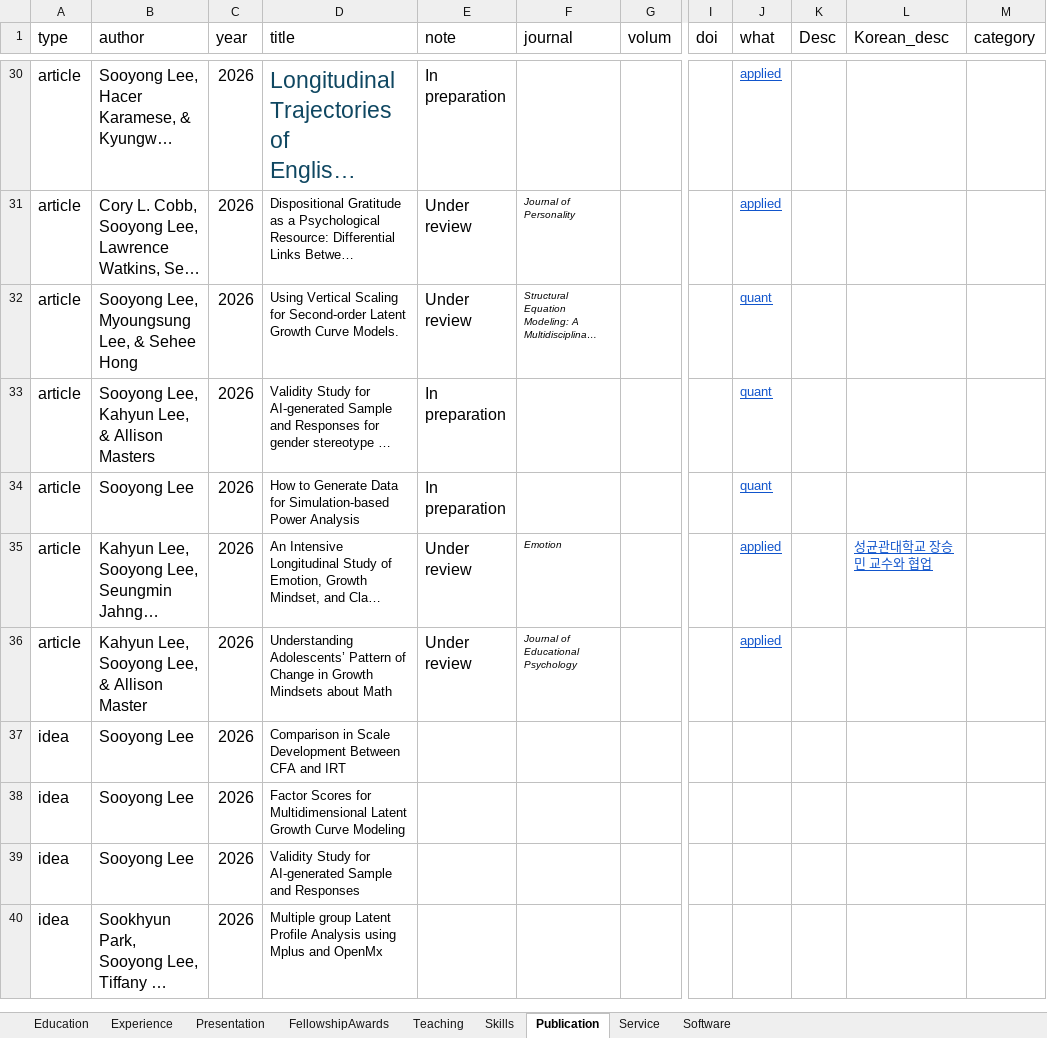
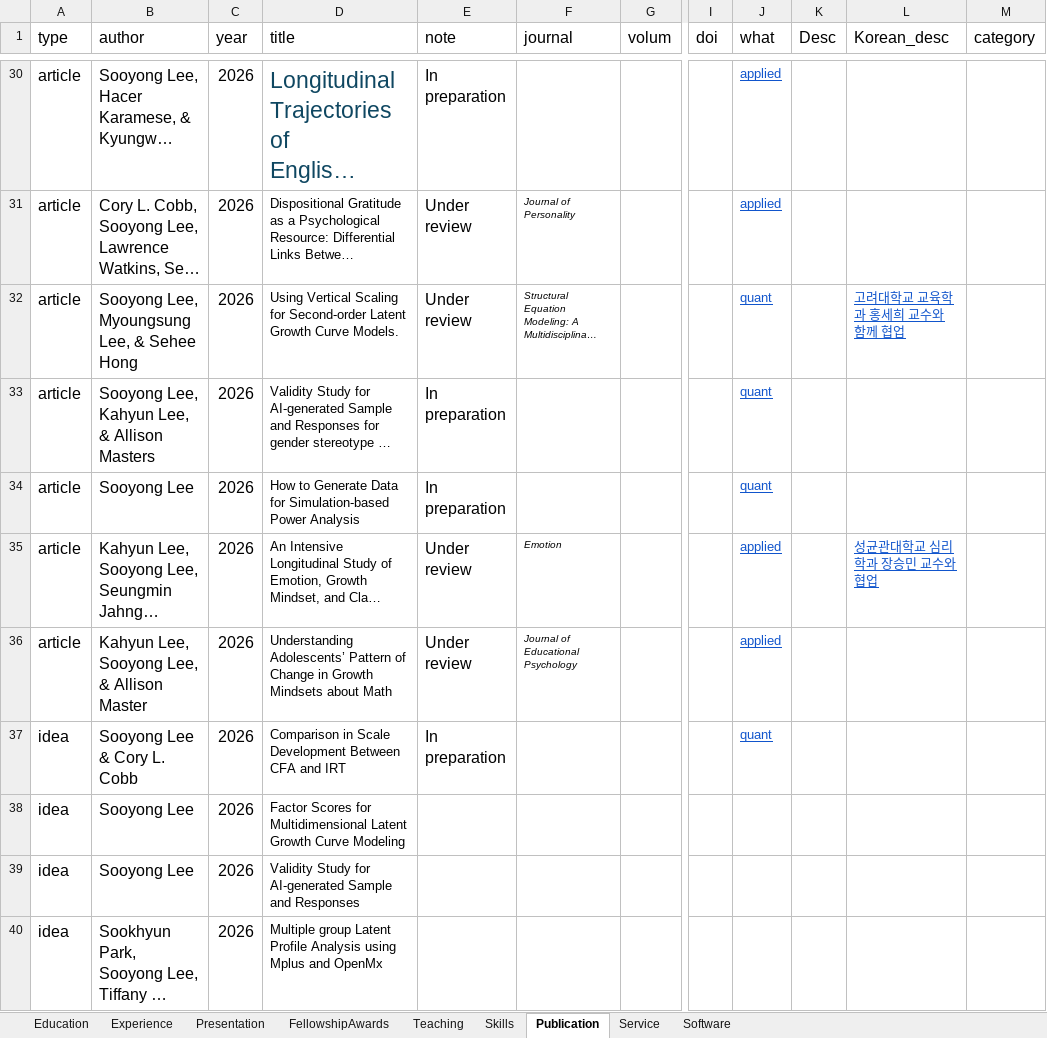
Before and after one commit to sooyongl/sylcv, an Excel workbook: data/CV_infolist.xlsx, sheet Publication, drawn as a sheet; only a part is shown, gaps mark what is left out; long unchanged cells end in …; values as stored, in another font and other column widths than the file's, no borders; the diff covers the shown part only; the diff names each change by its address in the sheet, - before the commit and + after, or states it on an @@ line.

```diff
--- a/data/CV_infolist.xlsx (sheet Publication)
+++ b/data/CV_infolist.xlsx (sheet Publication)
-L32 (Korean_desc): (empty)
+L32 (Korean_desc): 고려대학교 교육학과 홍세희 교수와 함께 협업
-L35 (Korean_desc): 성균관대학교 장승민 교수와 협업
+L35 (Korean_desc): 성균관대학교 심리학과 장승민 교수와 협업
-B37 (author): Sooyong Lee
+B37 (author): Sooyong Lee & Cory L. Cobb
-E37 (note): (empty)
+E37 (note): In preparation
-J37 (what): (empty)
+J37 (what): quant
```
Also changed, not shown: 15 edited cells elsewhere in this sheet, sheet Teaching, sheet Service, sheet Experience, 2 other files.
